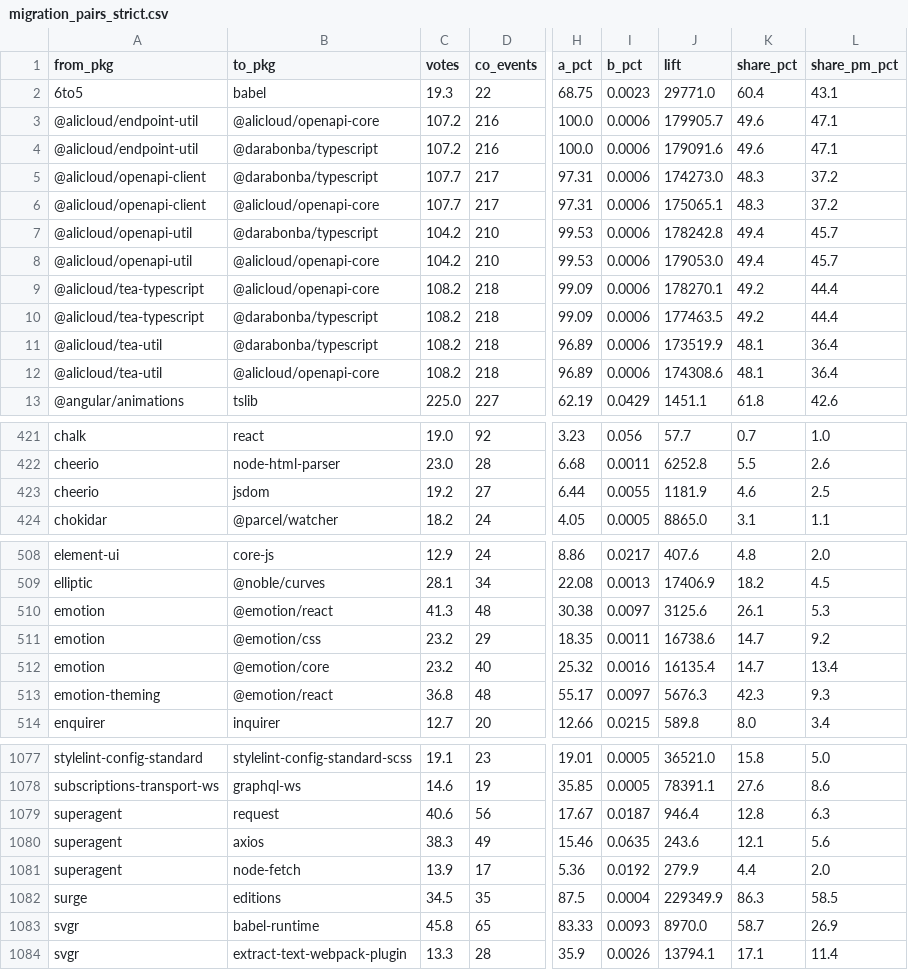
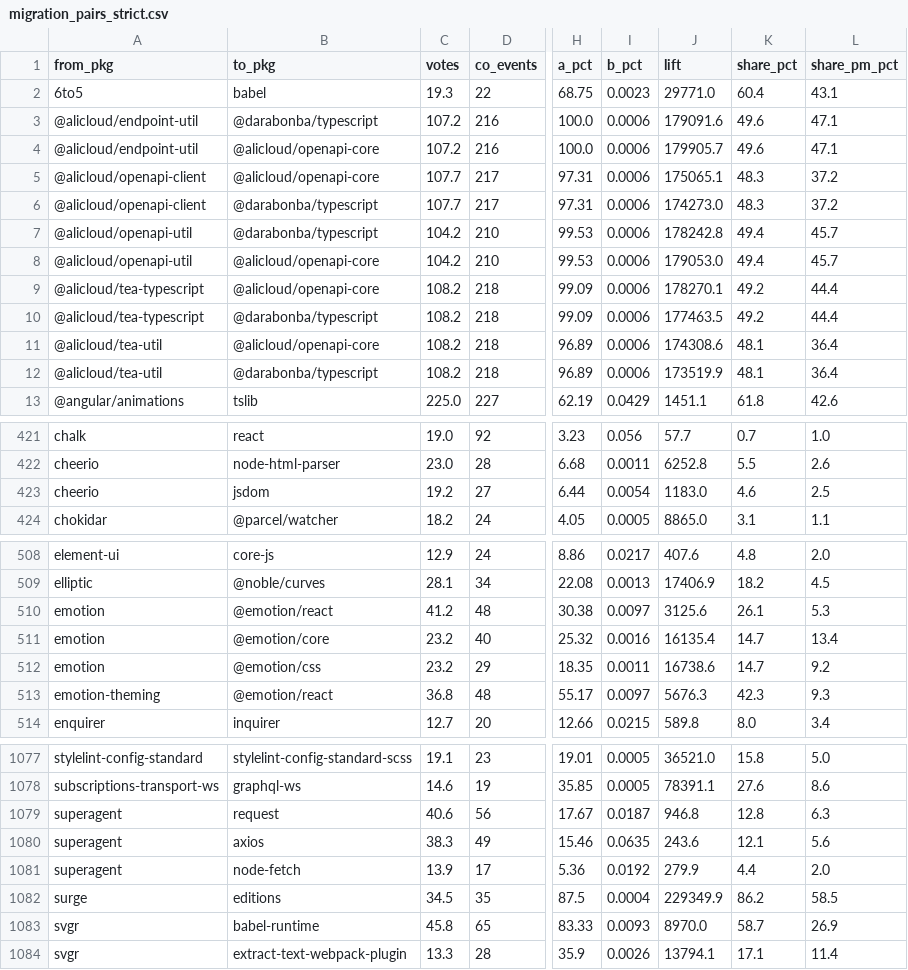
Before and after one commit to DreamingGenie/Pickage, a CSV file: datasets/migration_pairs_260908/migration_pairs_strict.csv, drawn as a sheet; only a part is shown, gaps mark what is left out; the diff covers the shown part only; the diff names each change by its address in the sheet, - before the commit and + after, or states it on an @@ line.

```diff
--- a/datasets/migration_pairs_260908/migration_pairs_strict.csv
+++ b/datasets/migration_pairs_260908/migration_pairs_strict.csv
@@ row 4 moved to row 3: @alicloud/endpoint-util @@
@@ row 6 moved to row 5: @alicloud/openapi-client @@
@@ row 12 moved to row 11: @alicloud/tea-util @@
-I423 (b_pct): 0.0055
+I423 (b_pct): 0.0054
-J423 (lift): 1181.9
+J423 (lift): 1183.0
-C510 (votes): 41.3
+C510 (votes): 41.2
@@ row 512 moved to row 511: emotion @@
-J1079 (lift): 946.4
+J1079 (lift): 946.8
-K1082 (share_pct): 86.3
+K1082 (share_pct): 86.2
```
Also changed, not shown: 4 moved rows and 80 edited cells elsewhere in this file, datasets/migration_pairs_260908/migration_pairs_recommended.csv, 7 other files.
